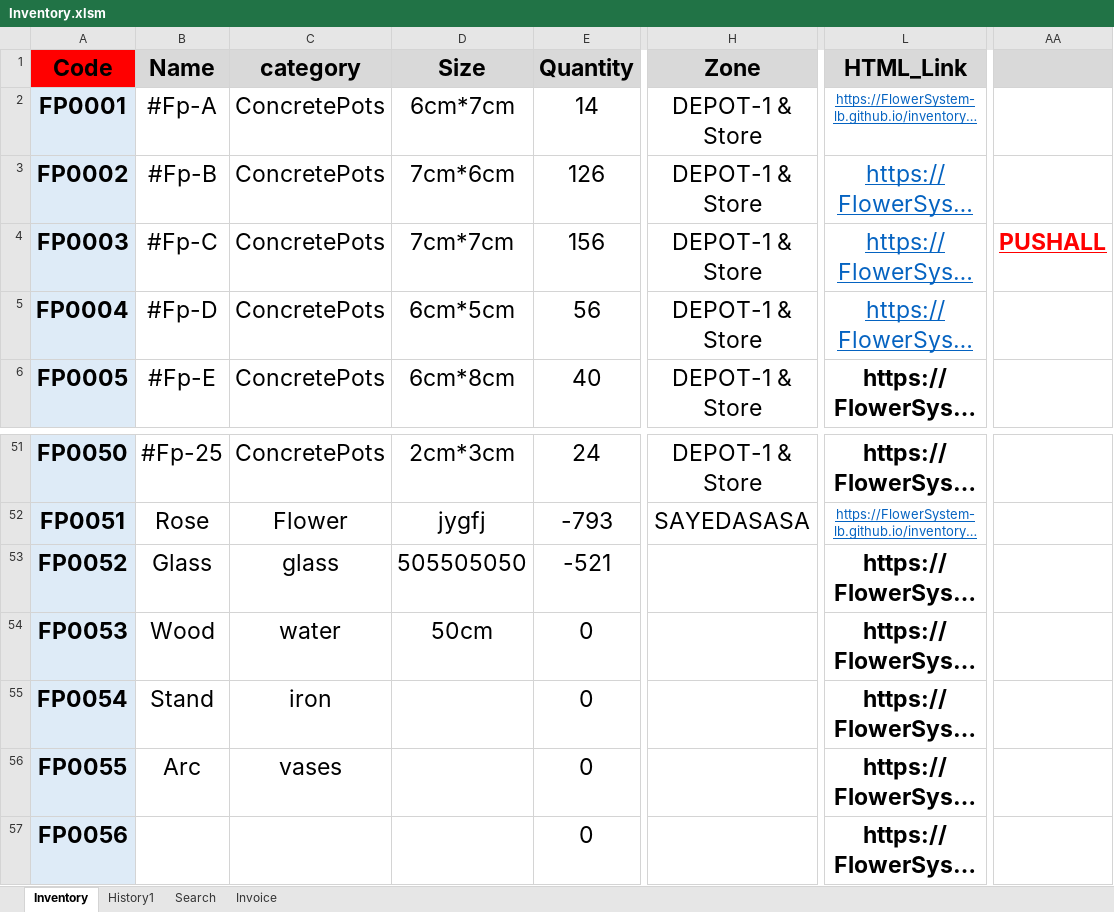
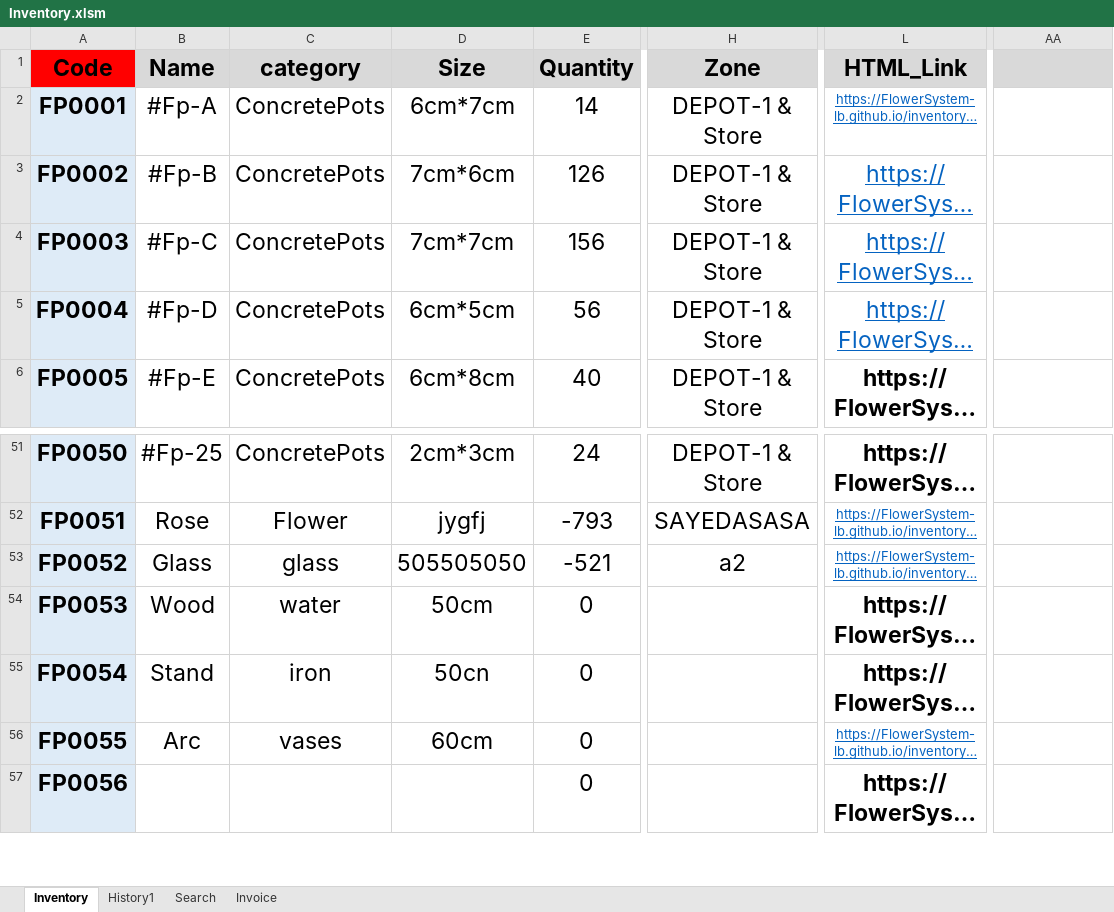
Before and after one commit to FlowerSystem-lb/inventorysystem, an Excel workbook: Inventory.xlsm, sheet Inventory, drawn as a sheet; only a part is shown, gaps mark what is left out; long unchanged cells end in …; values as stored, in another font and other column widths than the file's, no borders; charts and pictures and conditional formats not drawn; the diff names each change by its address in the sheet, - before the commit and + after, or states it on an @@ line.

```diff
--- a/Inventory.xlsm (sheet Inventory)
+++ b/Inventory.xlsm (sheet Inventory)
-AA4: PUSHALL
+AA4: (empty)
-H53 (Zone): (empty)
+H53 (Zone): a2
@@ L53 bold: on → off, underline: off → on, text colour: black → #0563C1, text size: smaller @@
-D55 (Size): (empty)
+D55 (Size): 50cn
-D56 (Size): (empty)
+D56 (Size): 60cm
@@ L56 bold: on → off, underline: off → on, text colour: black → #0563C1, text size: smaller @@
```
Also changed, not shown: sheet Search, charts or pictures.
